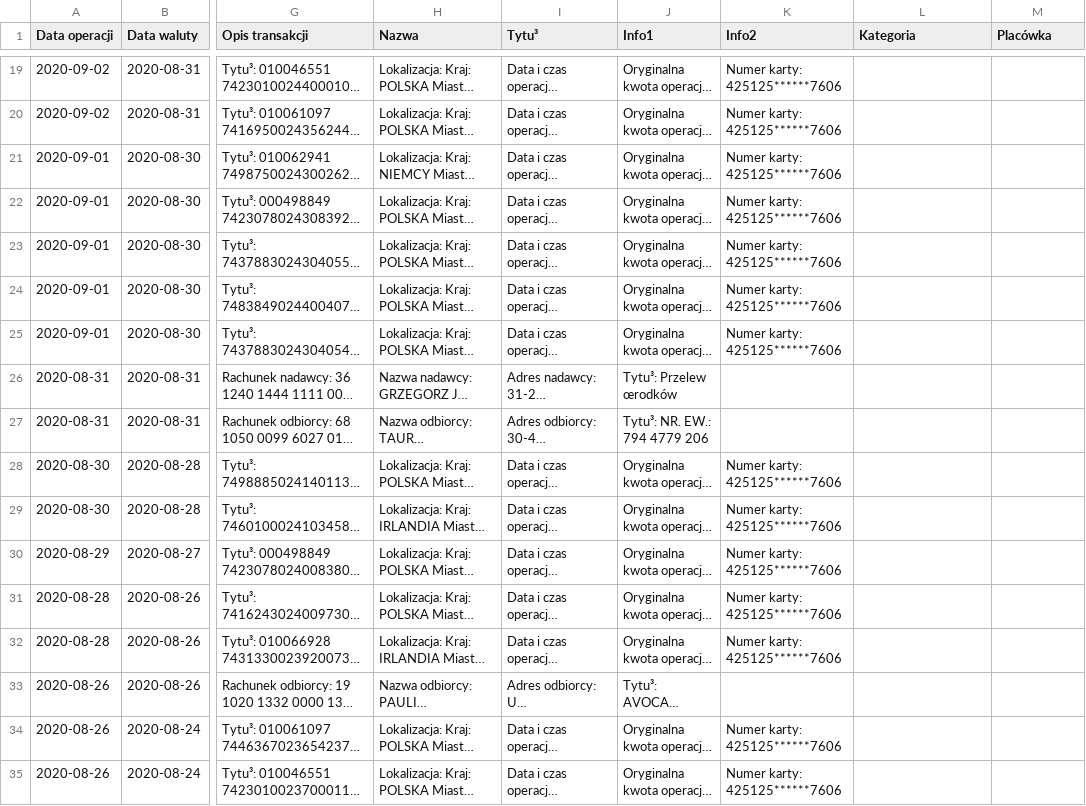
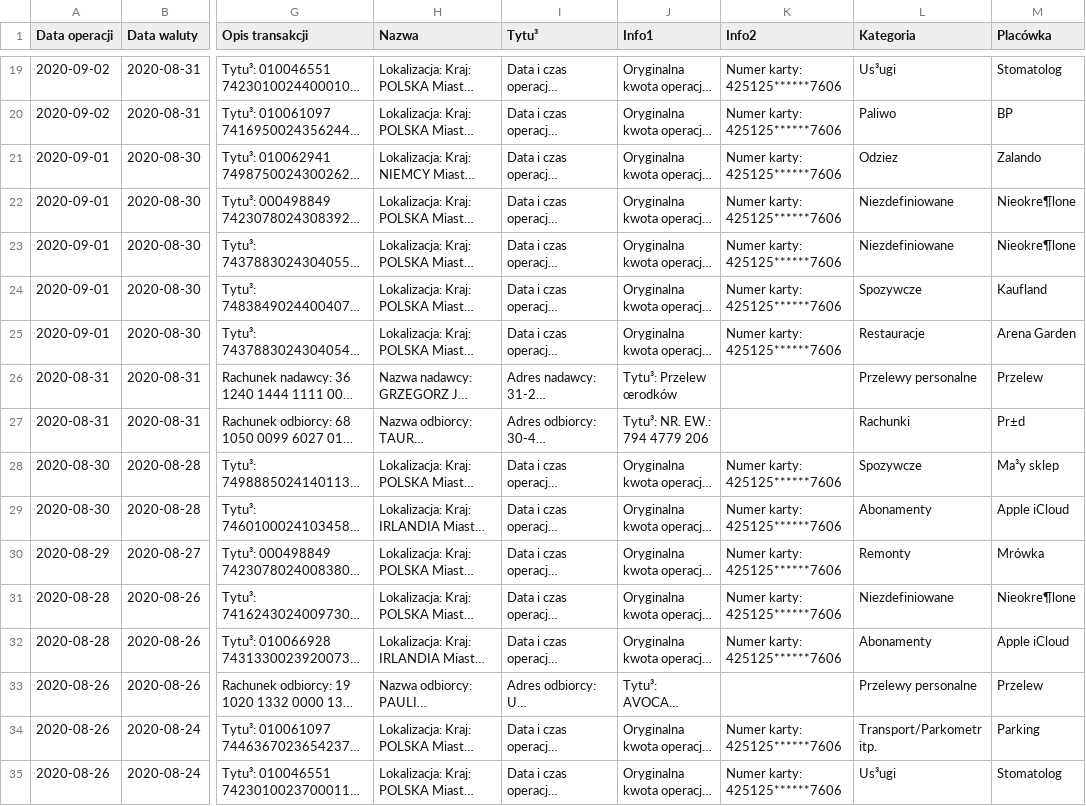
Before and after one commit to brzoza92/account-analysis, a CSV file: tabela2.csv, drawn as a sheet; only a part is shown, gaps mark what is left out; long unchanged cells end in …; the diff covers the shown part only; the diff names each change by its address in the sheet, - before the commit and + after, or states it on an @@ line.

```diff
--- a/tabela2.csv
+++ b/tabela2.csv
-L19 (Kategoria): (empty)
+L19 (Kategoria): Us³ugi
-M19 (Placówka): (empty)
+M19 (Placówka): Stomatolog
-L20 (Kategoria): (empty)
+L20 (Kategoria): Paliwo
-M20 (Placówka): (empty)
+M20 (Placówka): BP
-L21 (Kategoria): (empty)
+L21 (Kategoria): Odziez
-M21 (Placówka): (empty)
+M21 (Placówka): Zalando
-L22:L23 (Kategoria): (empty)
+L22:L23 (Kategoria): Niezdefiniowane
-M22:M23 (Placówka): (empty)
+M22:M23 (Placówka): Nieokre¶lone
-L24 (Kategoria): (empty)
+L24 (Kategoria): Spozywcze
-M24 (Placówka): (empty)
+M24 (Placówka): Kaufland
-L25 (Kategoria): (empty)
+L25 (Kategoria): Restauracje
-M25 (Placówka): (empty)
+M25 (Placówka): Arena Garden
-L26 (Kategoria): (empty)
+L26 (Kategoria): Przelewy personalne
-M26 (Placówka): (empty)
+M26 (Placówka): Przelew
-L27 (Kategoria): (empty)
+L27 (Kategoria): Rachunki
-M27 (Placówka): (empty)
+M27 (Placówka): Pr±d
-L28 (Kategoria): (empty)
+L28 (Kategoria): Spozywcze
-M28 (Placówka): (empty)
+M28 (Placówka): Ma³y sklep
-L29 (Kategoria): (empty)
+L29 (Kategoria): Abonamenty
-M29 (Placówka): (empty)
+M29 (Placówka): Apple iCloud
-L30 (Kategoria): (empty)
+L30 (Kategoria): Remonty
-M30 (Placówka): (empty)
+M30 (Placówka): Mrówka
-L31 (Kategoria): (empty)
+L31 (Kategoria): Niezdefiniowane
-M31 (Placówka): (empty)
+M31 (Placówka): Nieokre¶lone
-L32 (Kategoria): (empty)
+L32 (Kategoria): Abonamenty
-M32 (Placówka): (empty)
+M32 (Placówka): Apple iCloud
-L33 (Kategoria): (empty)
+L33 (Kategoria): Przelewy personalne
-M33 (Placówka): (empty)
+M33 (Placówka): Przelew
-L34 (Kategoria): (empty)
+L34 (Kategoria): Transport/Parkometr itp.
-M34 (Placówka): (empty)
+M34 (Placówka): Parking
-L35 (Kategoria): (empty)
+L35 (Kategoria): Us³ugi
-M35 (Placówka): (empty)
+M35 (Placówka): Stomatolog
```
Also changed, not shown: 82 edited cells elsewhere in this file, tabela1.csv, 3 other files.
